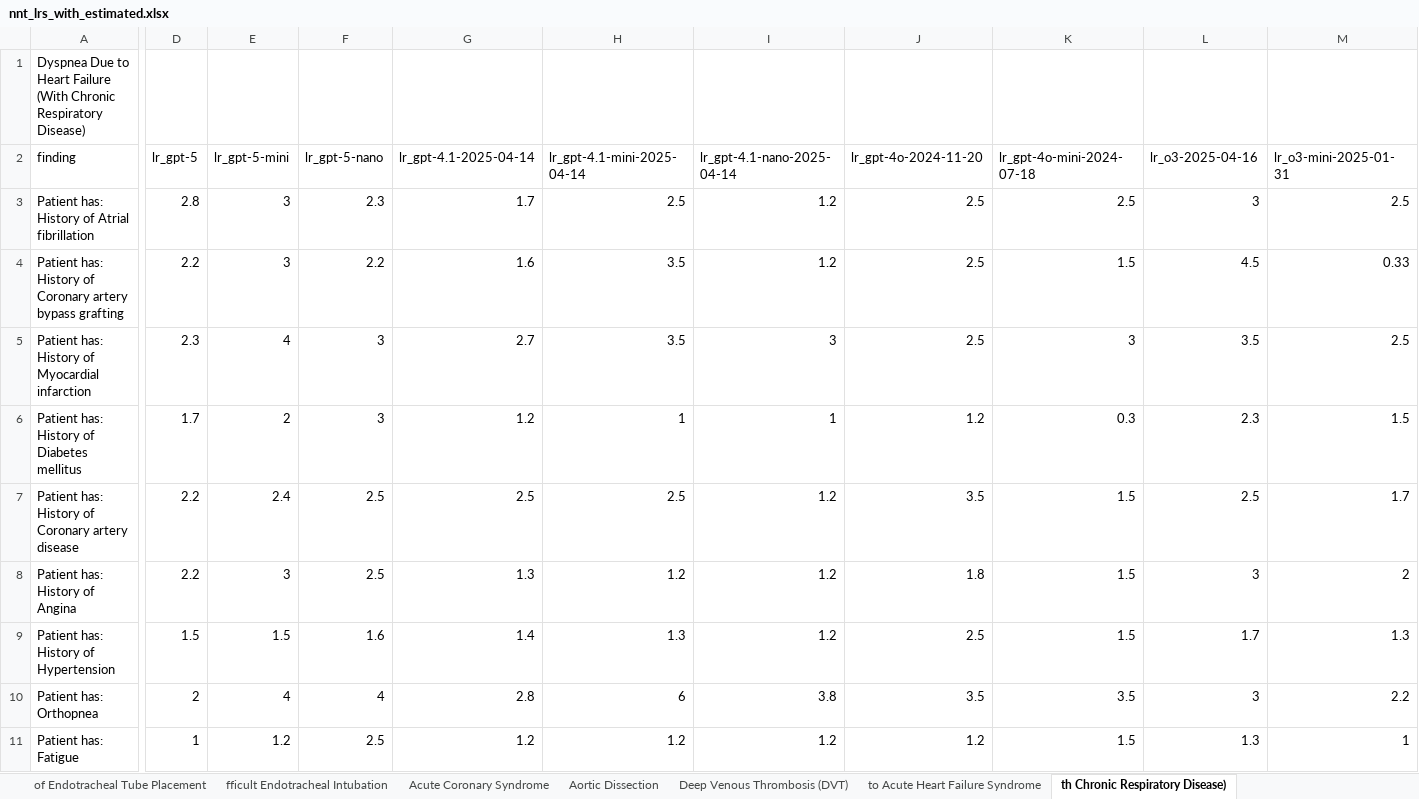
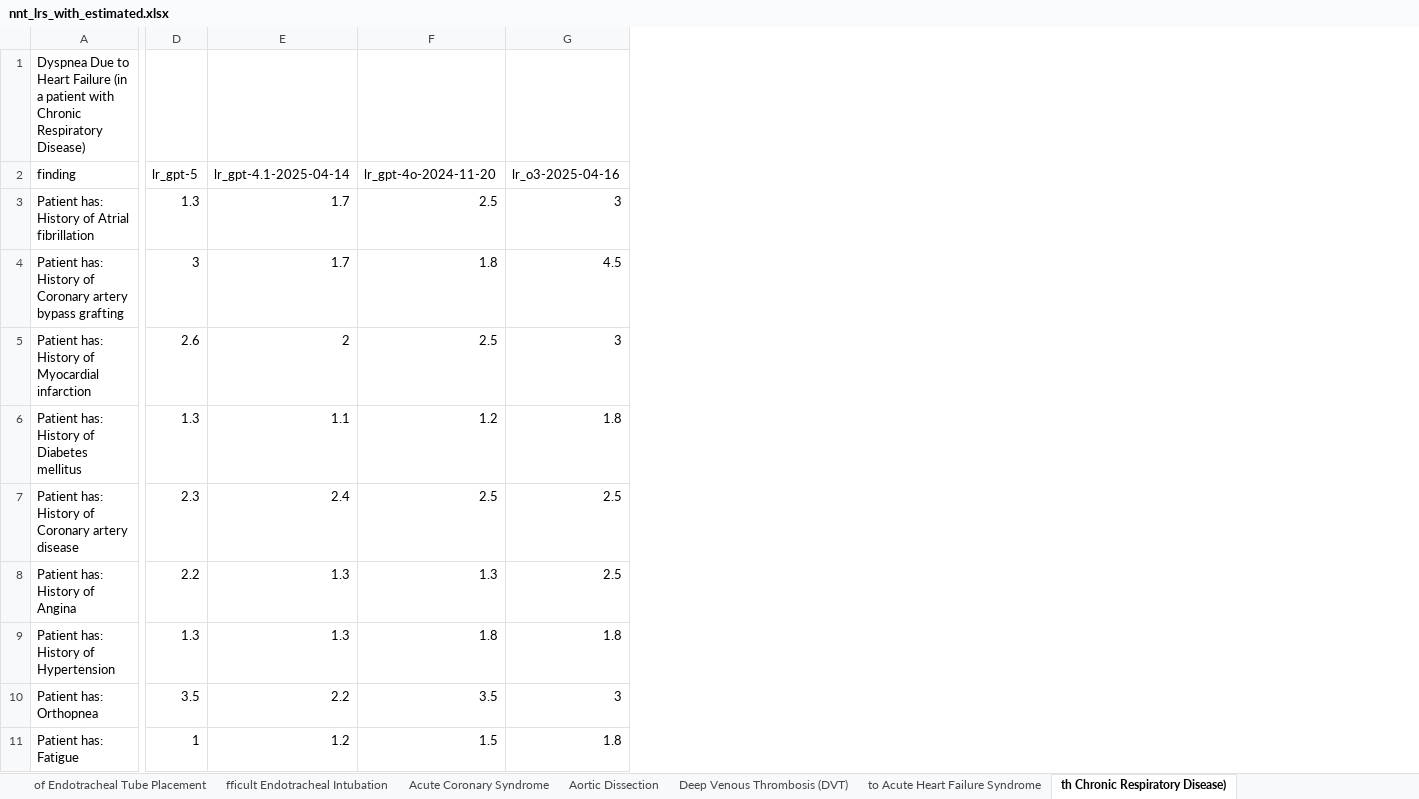
Before and after one commit to reblocke/llm_estimate_lrs, an Excel workbook: nnt_lrs_with_estimated.xlsx, sheet th Chronic Respiratory Disease), drawn as a sheet; only a part is shown, gaps mark what is left out; values as stored, in another font and other column widths than the file's, no borders; removed rows and columns are numbered as before the commit, all else as after; the diff covers the shown part only; the diff names each change by its address in the sheet, - before the commit and + after, or states it on an @@ line.

```diff
--- a/nnt_lrs_with_estimated.xlsx (sheet th Chronic Respiratory Disease))
+++ b/nnt_lrs_with_estimated.xlsx (sheet th Chronic Respiratory Disease))
-column E (lr_gpt-5-mini), rows 3-11: 3 | 3 | 4 | 2 | 2.4 | 3 | 1.5 | 4 | 1.2
-column F (lr_gpt-5-nano), rows 3-11: 2.3 | 2.2 | 3 | 3 | 2.5 | 2.5 | 1.6 | 4 | 2.5
-column H (lr_gpt-4.1-mini-2025-04-14), rows 3-11: 2.5 | 3.5 | 3.5 | 1 | 2.5 | 1.2 | 1.3 | 6 | 1.2
-column I (lr_gpt-4.1-nano-2025-04-14), rows 3-11: 1.2 | 1.2 | 3 | 1 | 1.2 | 1.2 | 1.2 | 3.8 | 1.2
-column K (lr_gpt-4o-mini-2024-07-18), rows 3-11: 2.5 | 1.5 | 3 | 0.3 | 1.5 | 1.5 | 1.5 | 3.5 | 1.5
-column M (lr_o3-mini-2025-01-31), rows 3-11: 2.5 | 0.33 | 2.5 | 1.5 | 1.7 | 2 | 1.3 | 2.2 | 1
-A1 (finding): …Heart Failure (With Chronic Respiratory…
+A1 (finding): …Heart Failure (in a patient with Chronic Respiratory…
-D3 (lr_gpt-5): 2.8
+D3 (lr_gpt-5): 1.3
-D4 (lr_gpt-5): 2.2
+D4 (lr_gpt-5): 3
-E4 (lr_gpt-4.1-2025-04-14): 1.6
+E4 (lr_gpt-4.1-2025-04-14): 1.7
-F4 (lr_gpt-4o-2024-11-20): 2.5
+F4 (lr_gpt-4o-2024-11-20): 1.8
-D5 (lr_gpt-5): 2.3
+D5 (lr_gpt-5): 2.6
-E5 (lr_gpt-4.1-2025-04-14): 2.7
+E5 (lr_gpt-4.1-2025-04-14): 2
-G5 (lr_o3-2025-04-16): 3.5
+G5 (lr_o3-2025-04-16): 3
-D6 (lr_gpt-5): 1.7
+D6 (lr_gpt-5): 1.3
-E6 (lr_gpt-4.1-2025-04-14): 1.2
+E6 (lr_gpt-4.1-2025-04-14): 1.1
-G6 (lr_o3-2025-04-16): 2.3
+G6 (lr_o3-2025-04-16): 1.8
-D7 (lr_gpt-5): 2.2
+D7 (lr_gpt-5): 2.3
-E7 (lr_gpt-4.1-2025-04-14): 2.5
+E7 (lr_gpt-4.1-2025-04-14): 2.4
-F7 (lr_gpt-4o-2024-11-20): 3.5
+F7 (lr_gpt-4o-2024-11-20): 2.5
-F8 (lr_gpt-4o-2024-11-20): 1.8
+F8 (lr_gpt-4o-2024-11-20): 1.3
-G8 (lr_o3-2025-04-16): 3
+G8 (lr_o3-2025-04-16): 2.5
-D9 (lr_gpt-5): 1.5
+D9 (lr_gpt-5): 1.3
-E9 (lr_gpt-4.1-2025-04-14): 1.4
+E9 (lr_gpt-4.1-2025-04-14): 1.3
-F9 (lr_gpt-4o-2024-11-20): 2.5
+F9 (lr_gpt-4o-2024-11-20): 1.8
-G9 (lr_o3-2025-04-16): 1.7
+G9 (lr_o3-2025-04-16): 1.8
-D10 (lr_gpt-5): 2
+D10 (lr_gpt-5): 3.5
-E10 (lr_gpt-4.1-2025-04-14): 2.8
+E10 (lr_gpt-4.1-2025-04-14): 2.2
-F11 (lr_gpt-4o-2024-11-20): 1.2
+F11 (lr_gpt-4o-2024-11-20): 1.5
-G11 (lr_o3-2025-04-16): 1.3
+G11 (lr_o3-2025-04-16): 1.8
```
Also changed, not shown: 11 added rows, 11 removed rows, 1 removed column and 111 edited cells elsewhere in this sheet, sheet ut Chronic Respiratory Disease), sheet Acute Coronary Syndrome, sheet Hemorrhagic Stroke, sheet Spinal Stenosis in the Elderly, sheet Streptococal Pharyngitis, sheet Myasthenia Gravis, 23 more sheets, nnt_lrs_processed.xlsx, 48 other files.
